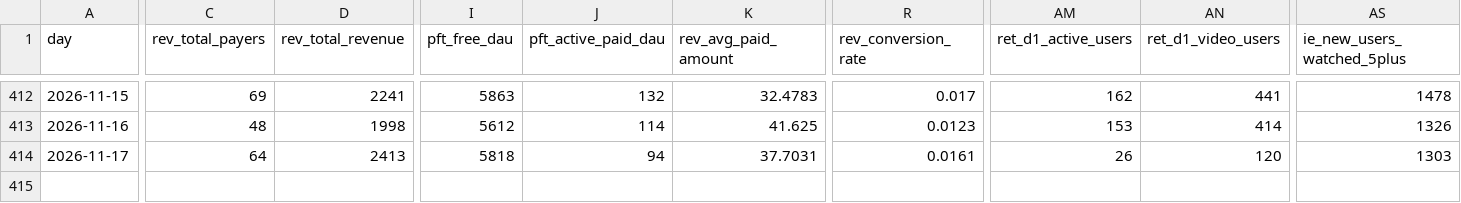
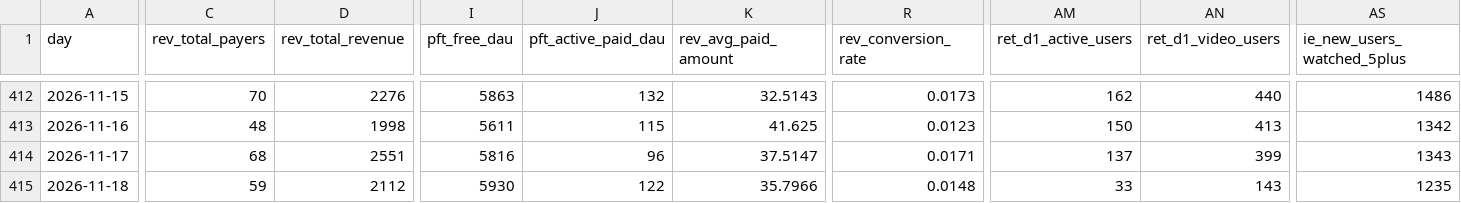
Before and after one commit to kshitijbhatiakaul/tuktuki-user-behaviour, a CSV file: data/admin/admin_daily.csv, drawn as a sheet; only a part is shown, gaps mark what is left out; rows hold the shown columns only; the diff covers the shown part only; the diff names each change by its address in the sheet, - before the commit and + after, or states it on an @@ line.

```diff
--- a/data/admin/admin_daily.csv
+++ b/data/admin/admin_daily.csv
-C412 (rev_total_payers): 69
+C412 (rev_total_payers): 70
-D412 (rev_total_revenue): 2241
+D412 (rev_total_revenue): 2276
-K412 (rev_avg_paid_amount): 32.4783
+K412 (rev_avg_paid_amount): 32.5143
-R412 (rev_conversion_rate): 0.017
+R412 (rev_conversion_rate): 0.0173
-AN412 (ret_d1_video_users): 441
+AN412 (ret_d1_video_users): 440
-AS412 (ie_new_users_watched_5plus): 1478
+AS412 (ie_new_users_watched_5plus): 1486
-I413 (pft_free_dau): 5612
+I413 (pft_free_dau): 5611
-J413 (pft_active_paid_dau): 114
+J413 (pft_active_paid_dau): 115
-AM413 (ret_d1_active_users): 153
+AM413 (ret_d1_active_users): 150
-AN413 (ret_d1_video_users): 414
+AN413 (ret_d1_video_users): 413
-AS413 (ie_new_users_watched_5plus): 1326
+AS413 (ie_new_users_watched_5plus): 1342
-C414 (rev_total_payers): 64
+C414 (rev_total_payers): 68
-D414 (rev_total_revenue): 2413
+D414 (rev_total_revenue): 2551
-I414 (pft_free_dau): 5818
+I414 (pft_free_dau): 5816
-J414 (pft_active_paid_dau): 94
+J414 (pft_active_paid_dau): 96
-K414 (rev_avg_paid_amount): 37.7031
+K414 (rev_avg_paid_amount): 37.5147
-R414 (rev_conversion_rate): 0.0161
+R414 (rev_conversion_rate): 0.0171
-AM414 (ret_d1_active_users): 26
+AM414 (ret_d1_active_users): 137
-AN414 (ret_d1_video_users): 120
+AN414 (ret_d1_video_users): 399
-AS414 (ie_new_users_watched_5plus): 1303
+AS414 (ie_new_users_watched_5plus): 1343
+row 415: 2026-11-18 | 59 | 2112 | 5930 | 122 | 35.7966 | 0.0148 | 33 | 143 | 1235
```
Also changed, not shown: 60 edited cells elsewhere in this file, data/admin/series_windows.csv, 2 other files.
